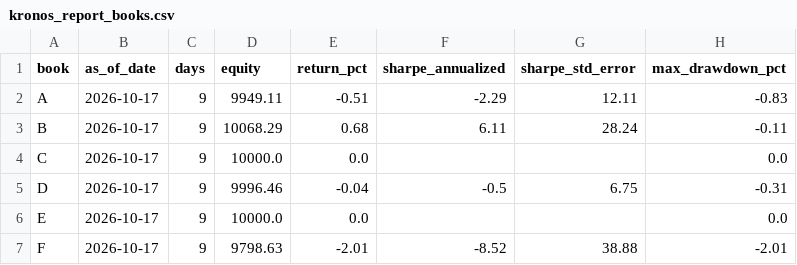
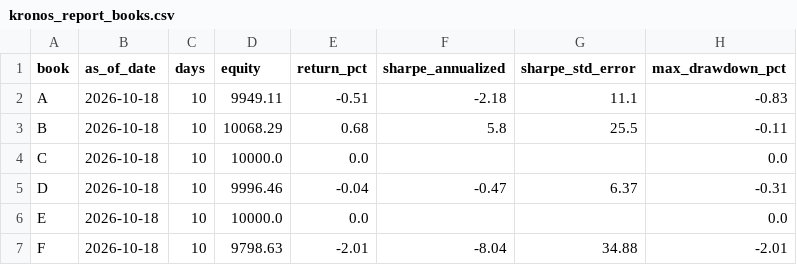
Before and after one commit to KobOmoba/paper-bot, a CSV file: kronos_report_books.csv, drawn as a sheet; only a part is shown; the diff names each change by its address in the sheet, - before the commit and + after, or states it on an @@ line.

Commit message:
kronos state 2026-10-20_0108

```diff
--- a/kronos_report_books.csv
+++ b/kronos_report_books.csv
-B2:B7 (as_of_date): 2026-10-17
+B2:B7 (as_of_date): 2026-10-18
-C2:C7 (days): 9
+C2:C7 (days): 10
-F2 (sharpe_annualized): -2.29
+F2 (sharpe_annualized): -2.18
-G2 (sharpe_std_error): 12.11
+G2 (sharpe_std_error): 11.1
-F3 (sharpe_annualized): 6.11
+F3 (sharpe_annualized): 5.8
-G3 (sharpe_std_error): 28.24
+G3 (sharpe_std_error): 25.5
-F5 (sharpe_annualized): -0.5
+F5 (sharpe_annualized): -0.47
-G5 (sharpe_std_error): 6.75
+G5 (sharpe_std_error): 6.37
-F7 (sharpe_annualized): -8.52
+F7 (sharpe_annualized): -8.04
-G7 (sharpe_std_error): 38.88
+G7 (sharpe_std_error): 34.88
```
Also changed, not shown: kronos_report_gates.csv, 3 other files.
